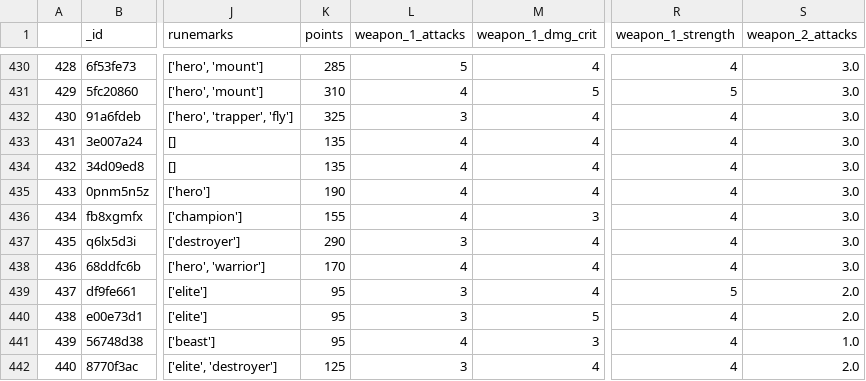
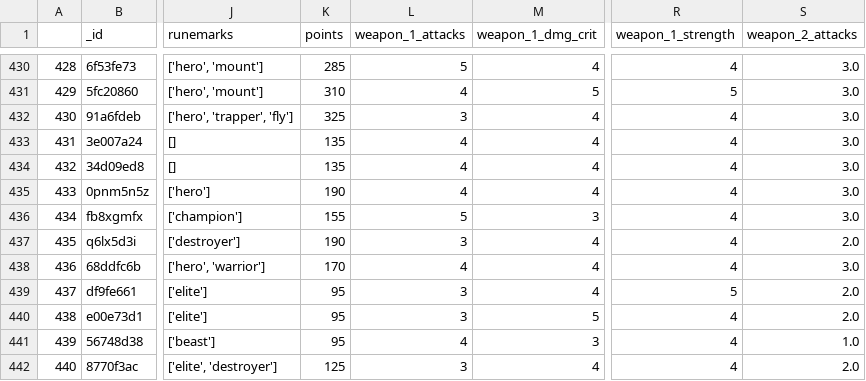
Before and after one commit to krisling049/warcry_data, a CSV file: docs/fighters.csv, drawn as a sheet; only a part is shown, gaps mark what is left out; the diff names each change by its address in the sheet, - before the commit and + after, or states it on an @@ line.

```diff
--- a/docs/fighters.csv
+++ b/docs/fighters.csv
-L436 (weapon_1_attacks): 4
+L436 (weapon_1_attacks): 5
-K437 (points): 290
+K437 (points): 190
-S437 (weapon_2_attacks): 3.0
+S437 (weapon_2_attacks): 2.0
```
Also changed, not shown: 3 other files.
